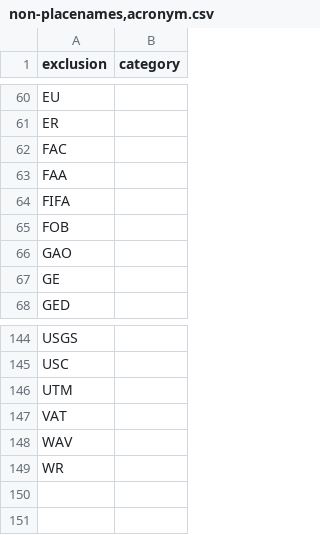
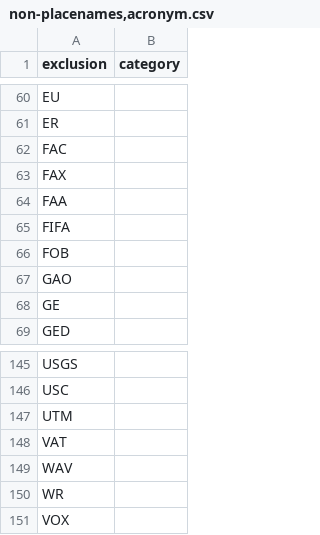
Before and after one commit to OpenSextant/Xponents, a CSV file: solr/etc/gazetteer/filters/non-placenames,acronym.csv, drawn as a sheet; only a part is shown, gaps mark what is left out; the diff names each change by its address in the sheet, - before the commit and + after, or states it on an @@ line.

```diff
--- a/solr/etc/gazetteer/filters/non-placenames,acronym.csv
+++ b/solr/etc/gazetteer/filters/non-placenames,acronym.csv
+row 63: FAX
+row 151: VOX
```
Also changed, not shown: solr/etc/gazetteer/filters/non-placenames,admin-codes.csv, solr/etc/gazetteer/filters/non-placenames.csv, 2 other files.
